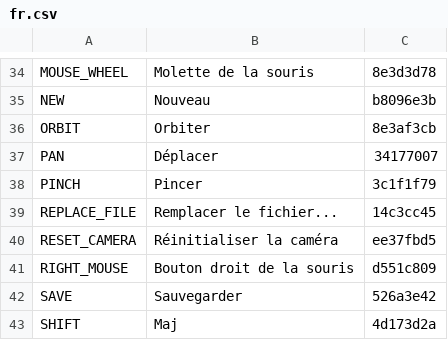
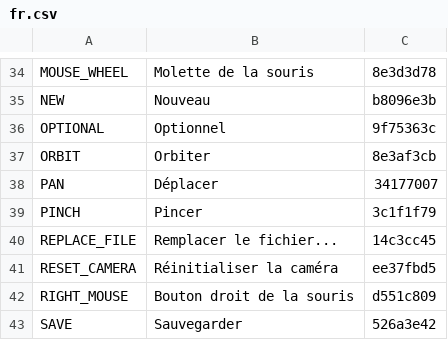
Before and after one commit to terraware/web-components, a CSV file: src/strings/csv/fr.csv, drawn as a sheet; only a part is shown, gaps mark what is left out; the shorter side is filled out with more unchanged rows.

```diff
--- a/src/strings/csv/fr.csv
+++ b/src/strings/csv/fr.csv
@@ -35,2 +35,3 @@ MOUSE_WHEEL,Molette de la souris,8e3d3d78
 NEW,Nouveau,b8096e3b
+OPTIONAL,Optionnel,9f75363c
 ORBIT,Orbiter,8e3af3cb
```
Also changed, not shown: src/strings/csv/en.csv, src/strings/csv/es.csv, 5 other files.
